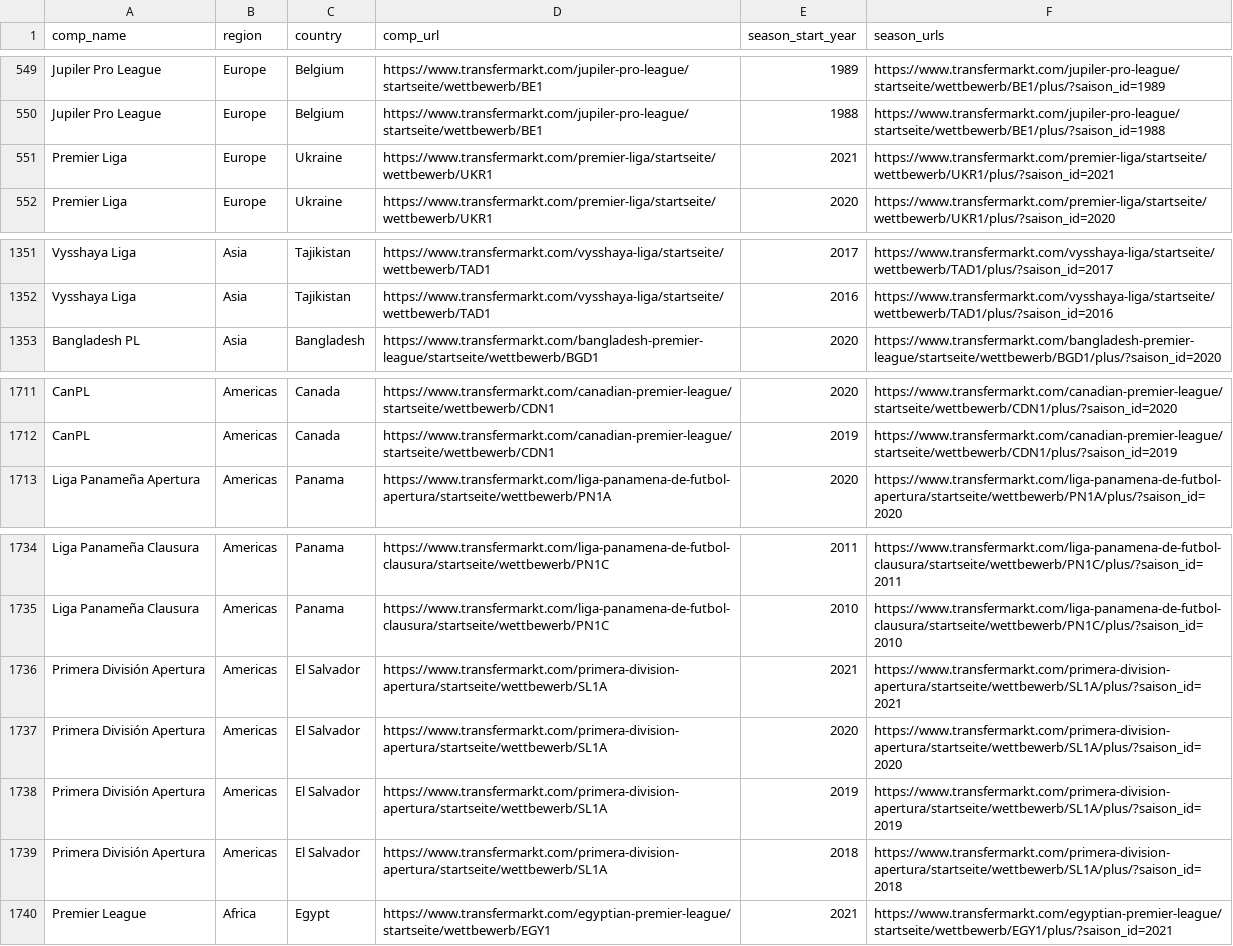
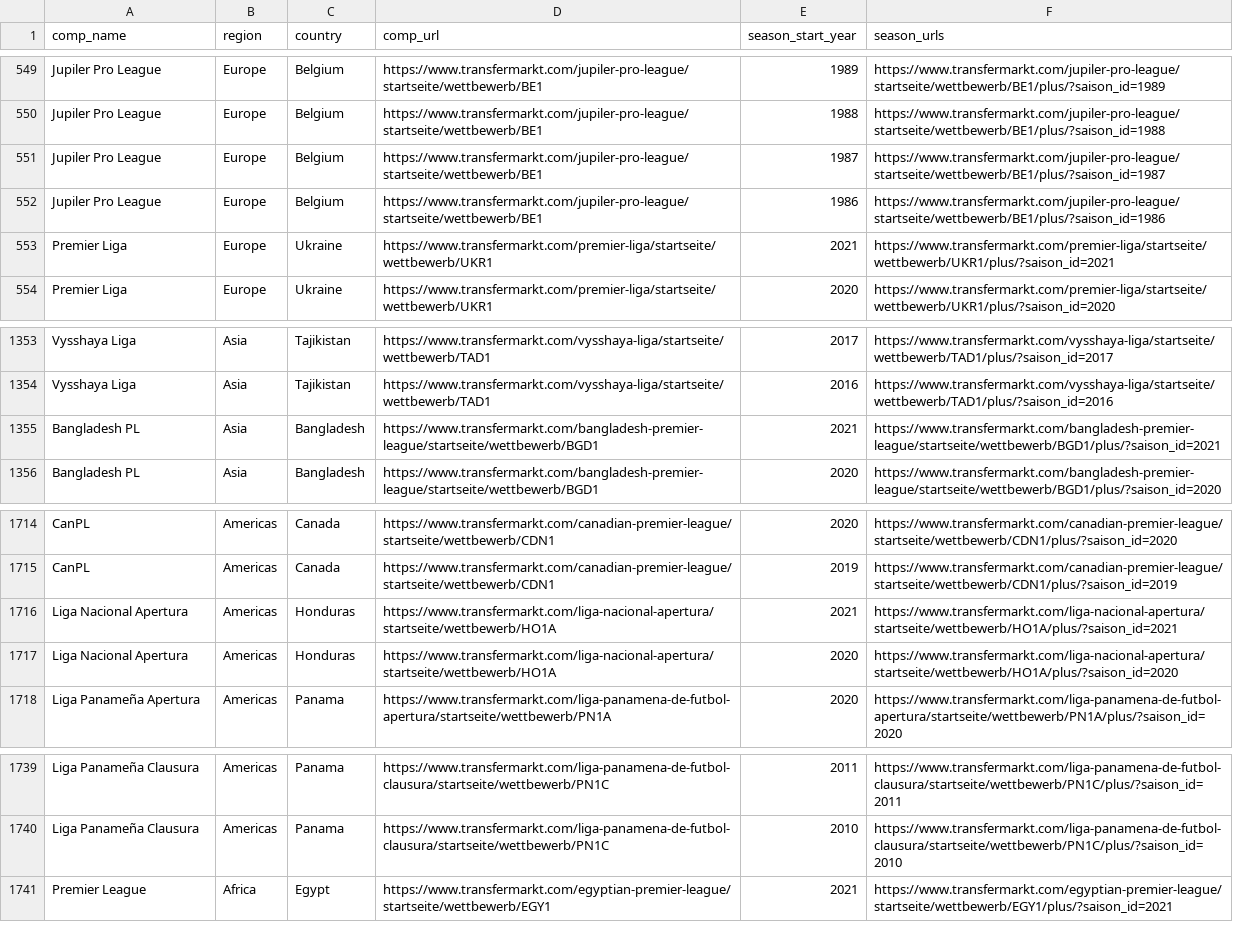
Before and after one commit to JaseZiv/worldfootballR_data, a CSV file: raw-data/transfermarkt_leagues/main_comp_seasons.csv, drawn as a sheet; only a part is shown, gaps mark what is left out; removed rows and columns are numbered as before the commit, all else as after; the diff covers the shown part only; the diff names each change by its address in the sheet, - before the commit and + after, or states it on an @@ line.

Commit message:
updating data

```diff
--- a/raw-data/transfermarkt_leagues/main_comp_seasons.csv
+++ b/raw-data/transfermarkt_leagues/main_comp_seasons.csv
+row 551: Jupiler Pro League | Europe | Belgium | https://www.transfermarkt.com/jupiler-pro-league/startseite/wettbewerb/BE1 | 1987 | https://www.transfermarkt.com/jupiler-pro-league/startseite/wettbewerb/BE1/plus/?saison_id=1987
+row 552: Jupiler Pro League | Europe | Belgium | https://www.transfermarkt.com/jupiler-pro-league/startseite/wettbewerb/BE1 | 1986 | https://www.transfermarkt.com/jupiler-pro-league/startseite/wettbewerb/BE1/plus/?saison_id=1986
+row 1355: Bangladesh PL | Asia | Bangladesh | https://www.transfermarkt.com/bangladesh-premier-league/startseite/wettbewerb/BGD1 | 2021 | https://www.transfermarkt.com/bangladesh-premier-league/startseite/wettbewerb/BGD1/plus/?saison_id=2021
+row 1716: Liga Nacional Apertura | Americas | Honduras | https://www.transfermarkt.com/liga-nacional-apertura/startseite/wettbewerb/HO1A | 2021 | https://www.transfermarkt.com/liga-nacional-apertura/startseite/wettbewerb/HO1A/plus/?saison_id=2021
+row 1717: Liga Nacional Apertura | Americas | Honduras | https://www.transfermarkt.com/liga-nacional-apertura/startseite/wettbewerb/HO1A | 2020 | https://www.transfermarkt.com/liga-nacional-apertura/startseite/wettbewerb/HO1A/plus/?saison_id=2020
-row 1736: Primera División Apertura | Americas | El Salvador | https://www.transfermarkt.com/primera-division-apertura/startseite/wettbewerb/SL1A | 2021 | https://www.transfermarkt.com/primera-division-apertura/startseite/wettbewerb/SL1A/plus/?saison_id=2021
-row 1737: Primera División Apertura | Americas | El Salvador | https://www.transfermarkt.com/primera-division-apertura/startseite/wettbewerb/SL1A | 2020 | https://www.transfermarkt.com/primera-division-apertura/startseite/wettbewerb/SL1A/plus/?saison_id=2020
-row 1738: Primera División Apertura | Americas | El Salvador | https://www.transfermarkt.com/primera-division-apertura/startseite/wettbewerb/SL1A | 2019 | https://www.transfermarkt.com/primera-division-apertura/startseite/wettbewerb/SL1A/plus/?saison_id=2019
-row 1739: Primera División Apertura | Americas | El Salvador | https://www.transfermarkt.com/primera-division-apertura/startseite/wettbewerb/SL1A | 2018 | https://www.transfermarkt.com/primera-division-apertura/startseite/wettbewerb/SL1A/plus/?saison_id=2018
```
Also changed, not shown: 90 moved rows elsewhere in this file, raw-data/all_leages_and_cups/all_competitions.csv.
